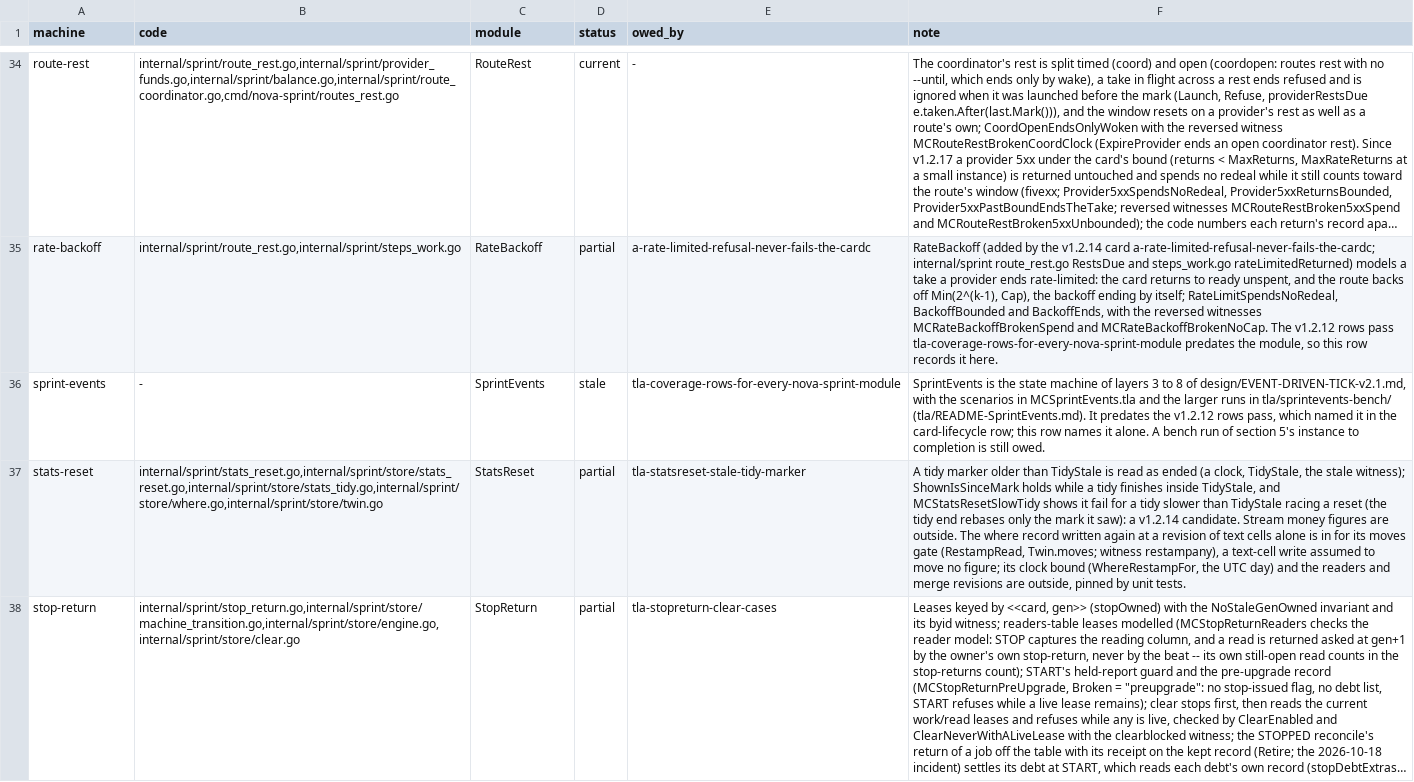
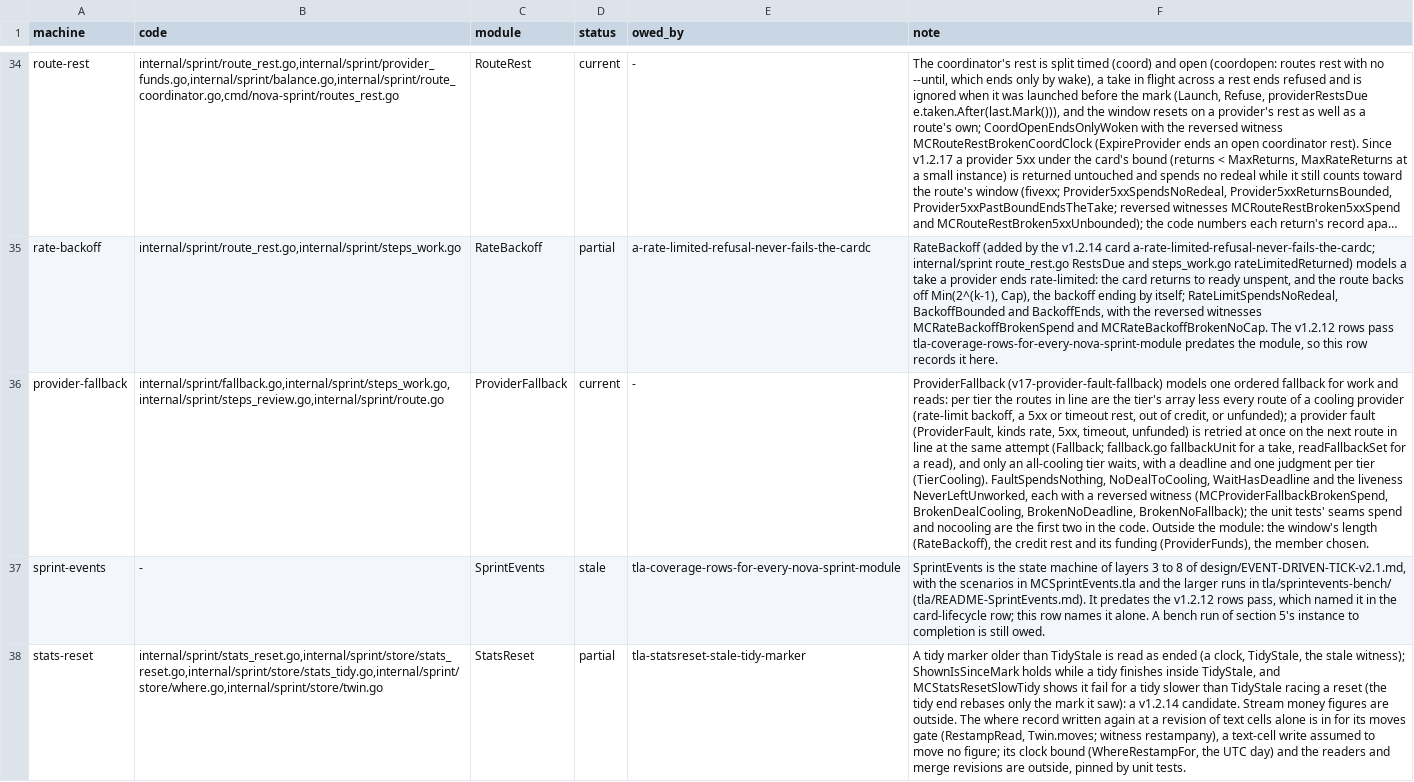
Before and after one commit to mas-bandwidth/nova-sprint, a TSV file: tla/COVERAGE.tsv, drawn as a sheet; only a part is shown, gaps mark what is left out; the shorter side is filled out with more unchanged rows; long unchanged cells end in …; the diff names each change by its address in the sheet, - before the commit and + after, or states it on an @@ line.

```diff
--- a/tla/COVERAGE.tsv
+++ b/tla/COVERAGE.tsv
+row 36: provider-fallback | internal/sprint/fallback.go,internal/sprint/steps_work.go,internal/sprint/steps_review.go,internal/sprint/route.go | ProviderFallback | current | - | ProviderFallback (v17-provider-fault-fallback) models one ordered fallback for work and reads: per tier the routes in line are the tier's array less every route of a cooling provider (rate-limit backoff, a 5xx or timeout rest, out of credit, or unfunded); a provider fault (ProviderFault, kinds rate, 5xx, timeout, unfunded) is retried at once on the next route in line at the same attempt (Fallback; fallback.go fallbackUnit for a take, readFallbackSet for a read), and only an all-cooling tier waits, with a deadline and one judgment per tier (TierCooling). FaultSpendsNothing, NoDealToCooling, WaitHasDeadline and the liveness NeverLeftUnworked, each with a reversed witness (MCProviderFallbackBrokenSpend, BrokenDealCooling, BrokenNoDeadline, BrokenNoFallback); the unit tests' seams spend and nocooling are the first two in the code. Outside the module: the window's length (RateBackoff), the credit rest and its funding (ProviderFunds), the member chosen.
```
Also changed, not shown: tla/RUNS.tsv, 22 other files.
